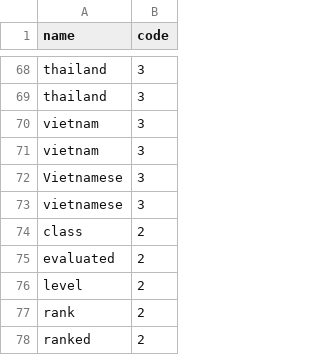
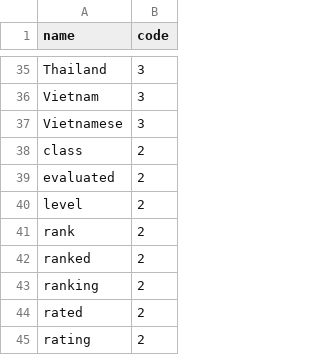
Before and after one commit to amirashiri/chatbot, a CSV file: intents.csv, drawn as a sheet; only a part is shown, gaps mark what is left out; the shorter side is filled out with more unchanged rows; removed rows and columns are numbered as before the commit, all else as after; the diff covers the shown part only; the diff names each change by its address in the sheet, - before the commit and + after, or states it on an @@ line.

```diff
--- a/intents.csv
+++ b/intents.csv
-A35 (name): thailand
+A35 (name): Thailand
-row 69: thailand | 3
-A36 (name): vietnam
+A36 (name): Vietnam
-row 71: vietnam | 3
-row 73: vietnamese | 3
```
Also changed, not shown: 33 removed rows elsewhere in this file, values.csv.
